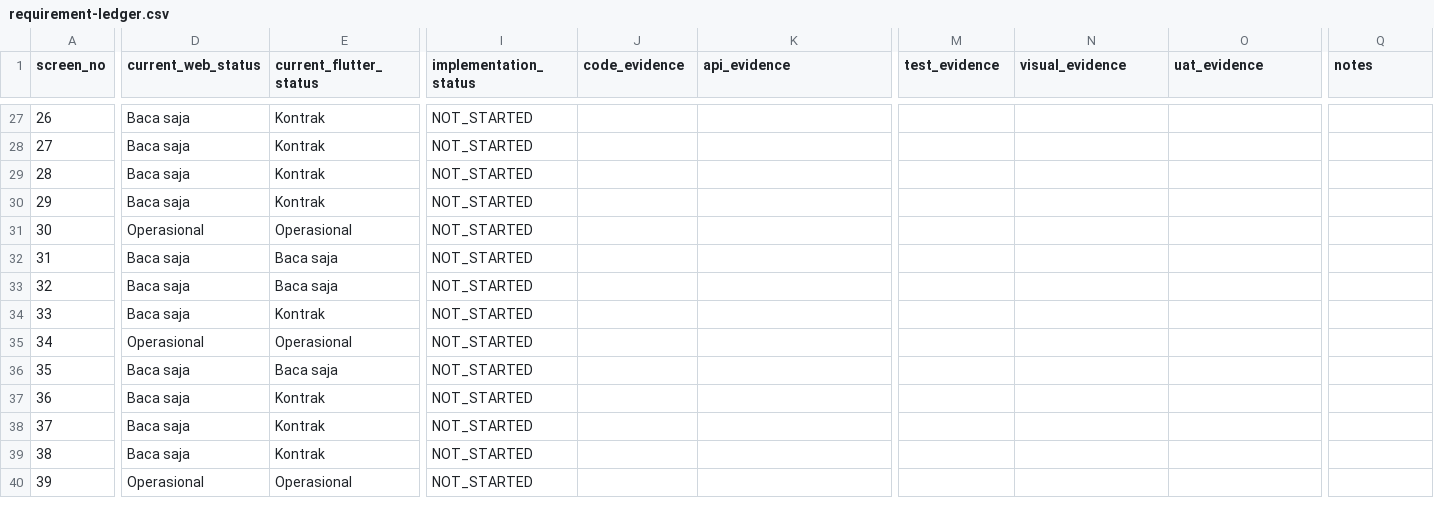
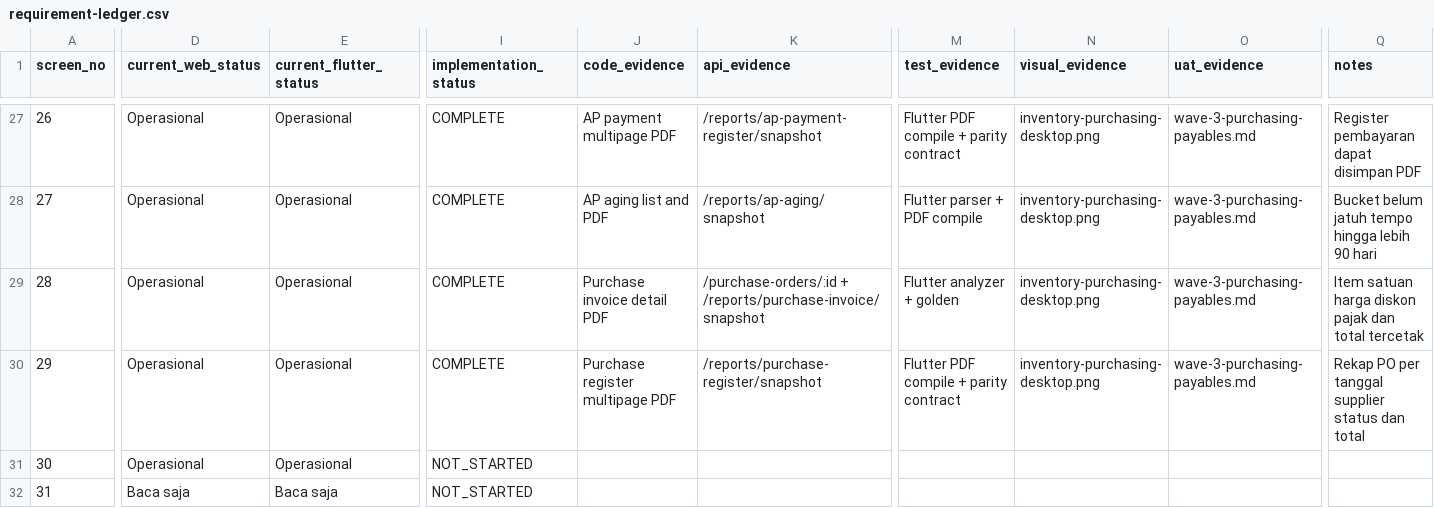
Before and after one commit to Zishof/eBisnis, a CSV file: docs/implementation/inventory-sales-48/requirement-ledger.csv, drawn as a sheet; only a part is shown, gaps mark what is left out; the shorter side is filled out with more unchanged rows; the diff covers the shown part only; the diff names each change by its address in the sheet, - before the commit and + after, or states it on an @@ line.

Commit message:
feat(inventory): complete purchasing and payables parity wave

```diff
--- a/docs/implementation/inventory-sales-48/requirement-ledger.csv
+++ b/docs/implementation/inventory-sales-48/requirement-ledger.csv
-D27:D30 (current_web_status): Baca saja
+D27:D30 (current_web_status): Operasional
-E27:E30 (current_flutter_status): Kontrak
+E27:E30 (current_flutter_status): Operasional
-I27:I30 (implementation_status): NOT_STARTED
+I27:I30 (implementation_status): COMPLETE
-J27 (code_evidence): (empty)
+J27 (code_evidence): AP payment multipage PDF
-K27 (api_evidence): (empty)
+K27 (api_evidence): /reports/ap-payment-register/snapshot
-M27 (test_evidence): (empty)
+M27 (test_evidence): Flutter PDF compile + parity contract
-N27:N30 (visual_evidence): (empty)
+N27:N30 (visual_evidence): inventory-purchasing-desktop.png
-O27:O30 (uat_evidence): (empty)
+O27:O30 (uat_evidence): wave-3-purchasing-payables.md
-Q27 (notes): (empty)
+Q27 (notes): Register pembayaran dapat disimpan PDF
-J28 (code_evidence): (empty)
+J28 (code_evidence): AP aging list and PDF
-K28 (api_evidence): (empty)
+K28 (api_evidence): /reports/ap-aging/snapshot
-M28 (test_evidence): (empty)
+M28 (test_evidence): Flutter parser + PDF compile
-Q28 (notes): (empty)
+Q28 (notes): Bucket belum jatuh tempo hingga lebih 90 hari
-J29 (code_evidence): (empty)
+J29 (code_evidence): Purchase invoice detail PDF
-K29 (api_evidence): (empty)
+K29 (api_evidence): /purchase-orders/:id + /reports/purchase-invoice/snapshot
-M29 (test_evidence): (empty)
+M29 (test_evidence): Flutter analyzer + golden
-Q29 (notes): (empty)
+Q29 (notes): Item satuan harga diskon pajak dan total tercetak
-J30 (code_evidence): (empty)
+J30 (code_evidence): Purchase register multipage PDF
-K30 (api_evidence): (empty)
+K30 (api_evidence): /reports/purchase-register/snapshot
-M30 (test_evidence): (empty)
+M30 (test_evidence): Flutter PDF compile + parity contract
-Q30 (notes): (empty)
+Q30 (notes): Rekap PO per tanggal supplier status dan total
```
Also changed, not shown: 51 edited cells elsewhere in this file, 10 other files.
